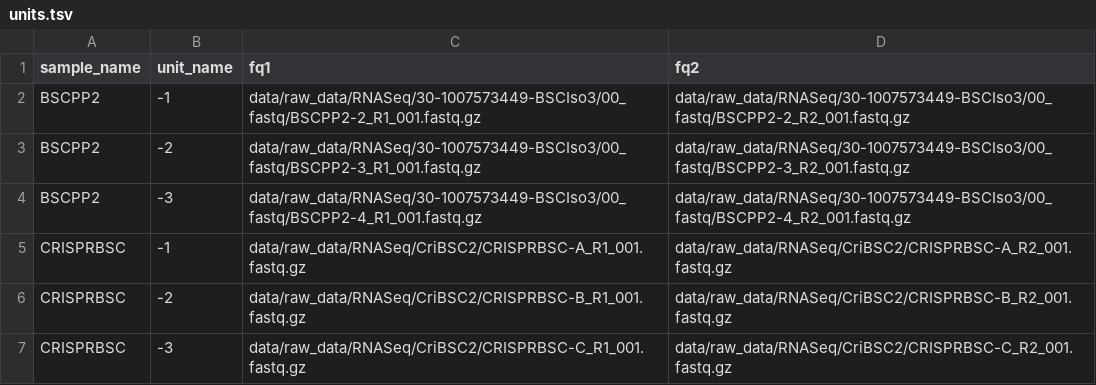
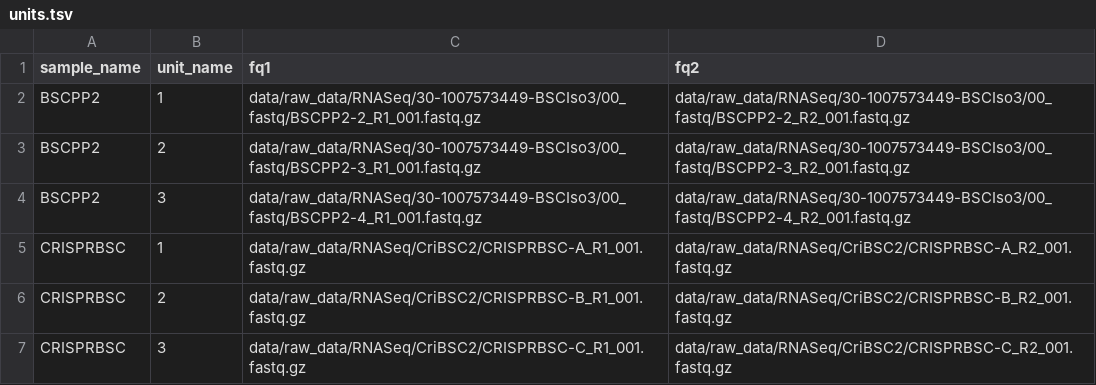
Before and after one commit to tucca-cellag/tucca-rna-seq, a TSV file: config/units.tsv, drawn as a sheet.

```diff
--- a/config/units.tsv
+++ b/config/units.tsv
@@ -1,7 +1,7 @@
 sample_name	unit_name	fq1	fq2
-BSCPP2	-1	data/raw_data/RNASeq/30-1007573449-BSCIso3/00_fastq/BSCPP2-2_R1_001.fastq.gz	data/raw_data/RNASeq/30-1007573449-BSCIso3/00_fastq/BSCPP2-2_R2_001.fastq.gz
-BSCPP2	-2	data/raw_data/RNASeq/30-1007573449-BSCIso3/00_fastq/BSCPP2-3_R1_001.fastq.gz	data/raw_data/RNASeq/30-1007573449-BSCIso3/00_fastq/BSCPP2-3_R2_001.fastq.gz
-BSCPP2	-3	data/raw_data/RNASeq/30-1007573449-BSCIso3/00_fastq/BSCPP2-4_R1_001.fastq.gz	data/raw_data/RNASeq/30-1007573449-BSCIso3/00_fastq/BSCPP2-4_R2_001.fastq.gz
-CRISPRBSC	-1	data/raw_data/RNASeq/CriBSC2/CRISPRBSC-A_R1_001.fastq.gz	data/raw_data/RNASeq/CriBSC2/CRISPRBSC-A_R2_001.fastq.gz
-CRISPRBSC	-2	data/raw_data/RNASeq/CriBSC2/CRISPRBSC-B_R1_001.fastq.gz	data/raw_data/RNASeq/CriBSC2/CRISPRBSC-B_R2_001.fastq.gz
-CRISPRBSC	-3	data/raw_data/RNASeq/CriBSC2/CRISPRBSC-C_R1_001.fastq.gz	data/raw_data/RNASeq/CriBSC2/CRISPRBSC-C_R2_001.fastq.gz
+BSCPP2	1	data/raw_data/RNASeq/30-1007573449-BSCIso3/00_fastq/BSCPP2-2_R1_001.fastq.gz	data/raw_data/RNASeq/30-1007573449-BSCIso3/00_fastq/BSCPP2-2_R2_001.fastq.gz
+BSCPP2	2	data/raw_data/RNASeq/30-1007573449-BSCIso3/00_fastq/BSCPP2-3_R1_001.fastq.gz	data/raw_data/RNASeq/30-1007573449-BSCIso3/00_fastq/BSCPP2-3_R2_001.fastq.gz
+BSCPP2	3	data/raw_data/RNASeq/30-1007573449-BSCIso3/00_fastq/BSCPP2-4_R1_001.fastq.gz	data/raw_data/RNASeq/30-1007573449-BSCIso3/00_fastq/BSCPP2-4_R2_001.fastq.gz
+CRISPRBSC	1	data/raw_data/RNASeq/CriBSC2/CRISPRBSC-A_R1_001.fastq.gz	data/raw_data/RNASeq/CriBSC2/CRISPRBSC-A_R2_001.fastq.gz
+CRISPRBSC	2	data/raw_data/RNASeq/CriBSC2/CRISPRBSC-B_R1_001.fastq.gz	data/raw_data/RNASeq/CriBSC2/CRISPRBSC-B_R2_001.fastq.gz
+CRISPRBSC	3	data/raw_data/RNASeq/CriBSC2/CRISPRBSC-C_R1_001.fastq.gz	data/raw_data/RNASeq/CriBSC2/CRISPRBSC-C_R2_001.fastq.gz
```
Also changed, not shown: 2 other files.
